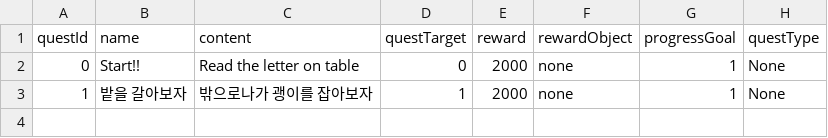
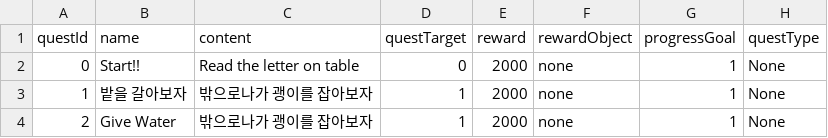
Before and after one commit to IWBTVD/VR_FarmingGame, a CSV file: Assets/01_Scripts/QuestSystem/QuestData.csv, drawn as a sheet; the diff names each change by its address in the sheet, - before the commit and + after, or states it on an @@ line.

```diff
--- a/Assets/01_Scripts/QuestSystem/QuestData.csv
+++ b/Assets/01_Scripts/QuestSystem/QuestData.csv
+row 4: 2 | Give Water | 밖으로나가 괭이를 잡아보자 | 1 | 2000 | none | 1 | None
```
Also changed, not shown: 4 other files.
